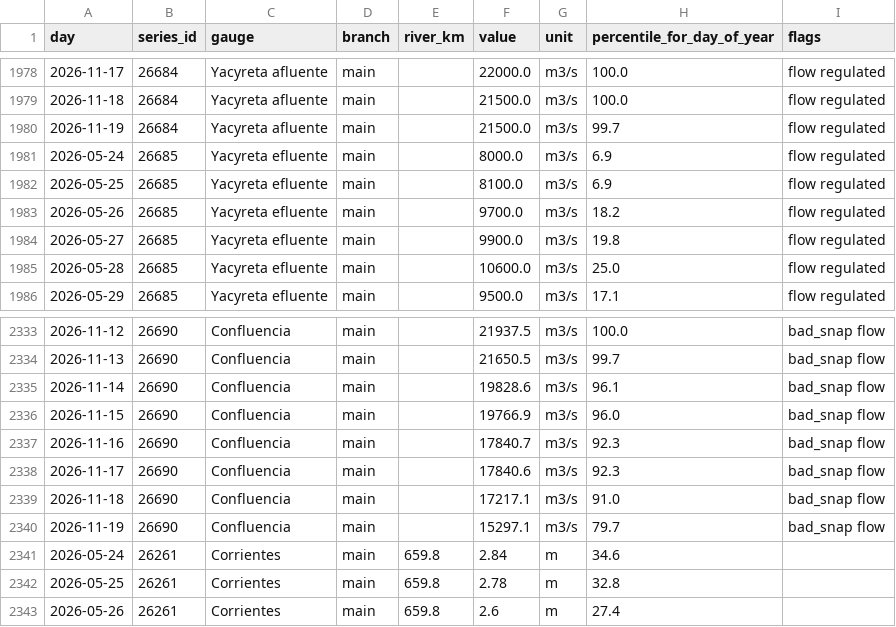
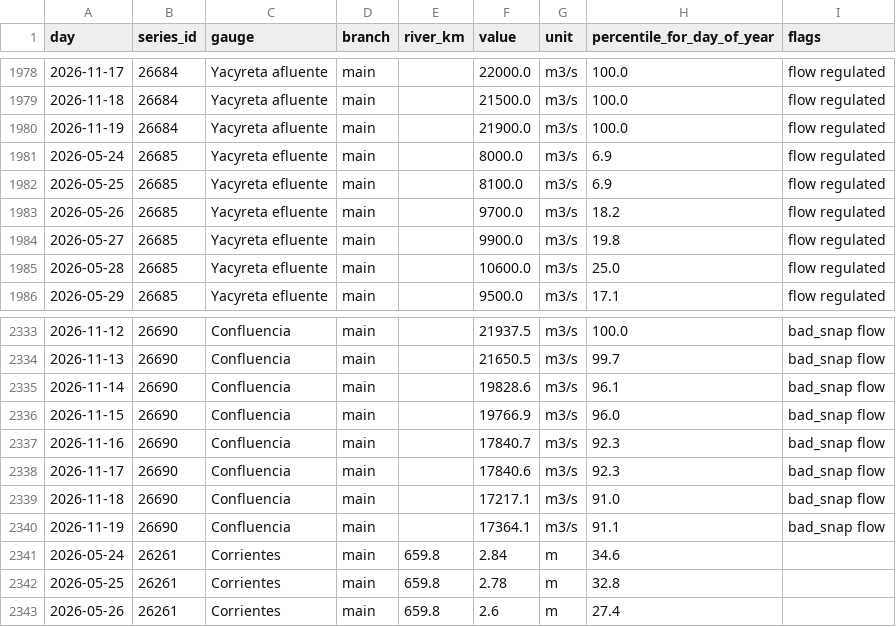
Before and after one commit to ammarmahfoud90/parana-crecida, a CSV file: site/data/csv/river_daily.csv, drawn as a sheet; only a part is shown, gaps mark what is left out.

```diff
--- a/site/data/csv/river_daily.csv
+++ b/site/data/csv/river_daily.csv
@@ -1979,3 +1979,3 @@ day,series_id,gauge,branch,river_km,value,unit,percentile_for_day_of_year,flags
 2026-11-18,26684,Yacyreta afluente,main,,21500.0,m3/s,100.0,flow regulated
-2026-11-19,26684,Yacyreta afluente,main,,21500.0,m3/s,99.7,flow regulated
+2026-11-19,26684,Yacyreta afluente,main,,21900.0,m3/s,100.0,flow regulated
 2026-05-24,26685,Yacyreta efluente,main,,8000.0,m3/s,6.9,flow regulated
@@ -2339,3 +2339,3 @@ day,series_id,gauge,branch,river_km,value,unit,percentile_for_day_of_year,flags
 2026-11-18,26690,Confluencia,main,,17217.1,m3/s,91.0,bad_snap flow
-2026-11-19,26690,Confluencia,main,,15297.1,m3/s,79.7,bad_snap flow
+2026-11-19,26690,Confluencia,main,,17364.1,m3/s,91.1,bad_snap flow
 2026-05-24,26261,Corrientes,main,659.8,2.84,m,34.6,
```
Also changed, not shown: data/ina_thresholds.csv, 14 other files.
